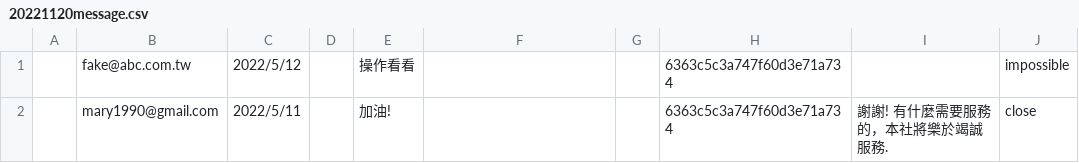
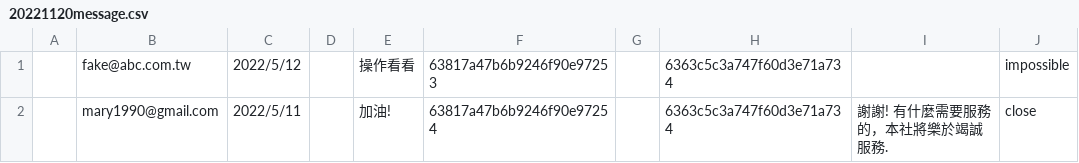
Before and after one commit to cchuangurl/deep1, a CSV file: public/csv/20221120message.csv, drawn as a sheet; only a part is shown; the diff names each change by its address in the sheet, - before the commit and + after, or states it on an @@ line.

```diff
--- a/public/csv/20221120message.csv
+++ b/public/csv/20221120message.csv
-F1: (empty)
+F1: 63817a47b6b9246f90e97253
-F2: (empty)
+F2: 63817a47b6b9246f90e97254
```
Also changed, not shown: public/csv/20221120idea.csv, public/csv/20221127term.csv, 54 other files.
